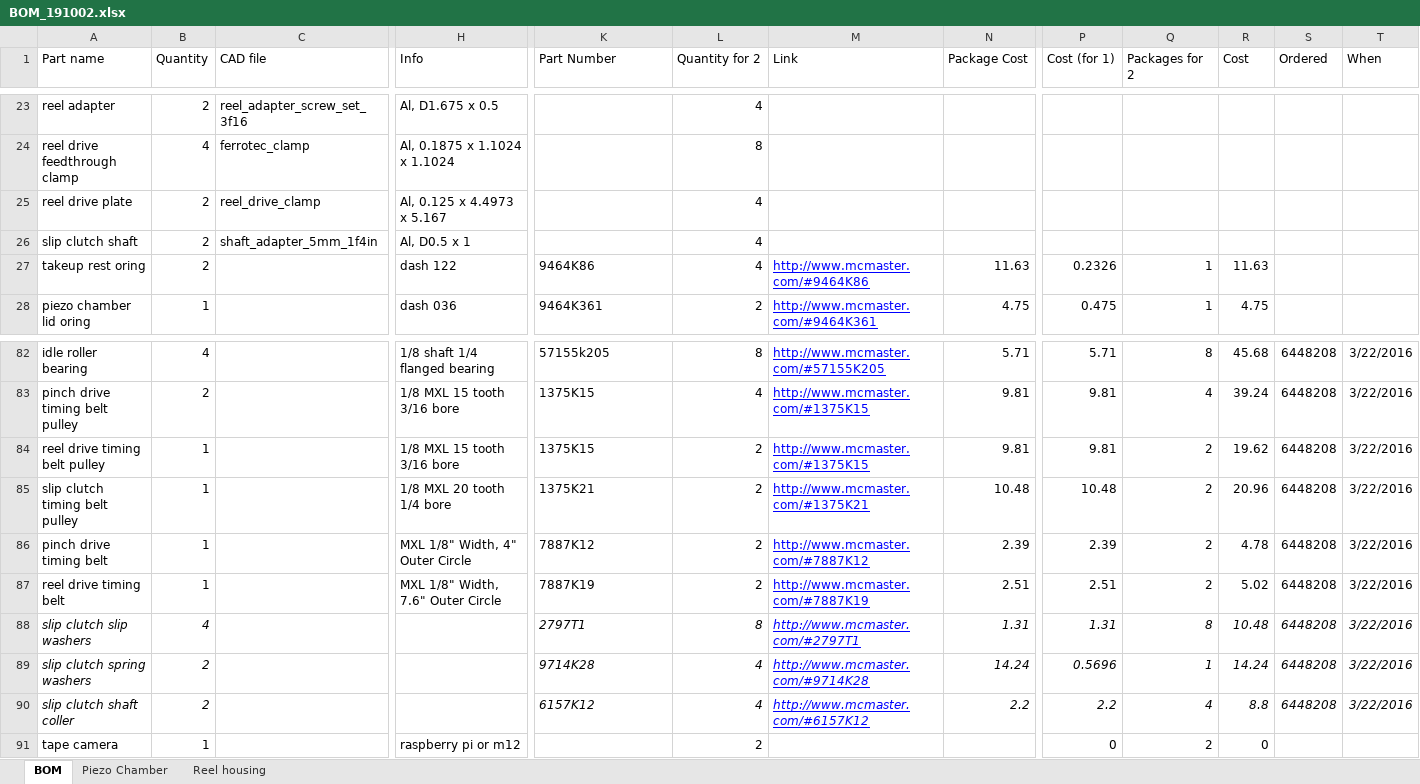
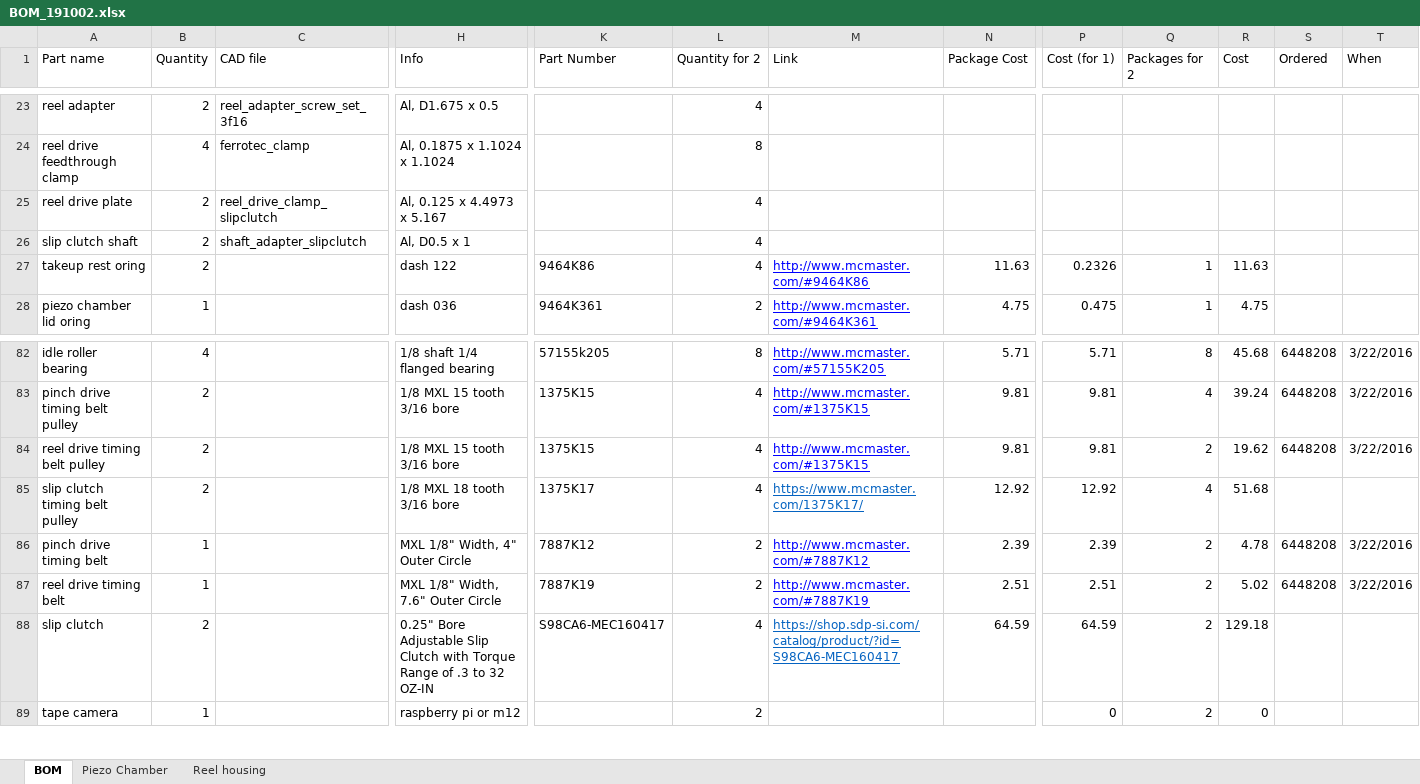
Before and after one commit to htem/GridTapeStage, an Excel workbook: docs/BOM_191002.xlsx, sheet BOM, drawn as a sheet; only a part is shown, gaps mark what is left out; values as stored, in another font and other column widths than the file's, no borders; charts and pictures not drawn; removed rows and columns are numbered as before the commit, all else as after; rows hold the shown columns only; the diff covers the shown part only; the diff names each change by its address in the sheet, - before the commit and + after, or states it on an @@ line.

Commit message:
updated the BOM to reflect the slip clutch CAD modifcations and to add slip clutch CAD hardware

```diff
--- a/docs/BOM_191002.xlsx (sheet BOM)
+++ b/docs/BOM_191002.xlsx (sheet BOM)
-C25 (CAD file): reel_drive_clamp
+C25 (CAD file): reel_drive_clamp_slipclutch
-C26 (CAD file): shaft_adapter_5mm_1f4in
+C26 (CAD file): shaft_adapter_slipclutch
-B84:B85 (Quantity): 1
+B84:B85 (Quantity): 2
-L84:L85 (Quantity for 2): 2
+L84:L85 (Quantity for 2): 4
-H85 (Info): 1/8 MXL 20 tooth 1/4 bore
+H85 (Info): 1/8 MXL 18 tooth 3/16 bore
-K85 (Part Number): 1375K21
+K85 (Part Number): 1375K17
-M85 (Link): http://www.mcmaster.com/#1375K21
+M85 (Link): https://www.mcmaster.com/1375K17/
-M85 text colour: #0000FF
+M85 text colour: #0563C1
-N85 (Package Cost): 10.48
+N85 (Package Cost): 12.92
-P85 (Cost (for 1)): 10.48
+P85 (Cost (for 1)): 12.92
-Q85 (Packages for 2): 2
+Q85 (Packages for 2): 4
-R85 (Cost): 20.96
+R85 (Cost): 51.68
-S85 (Ordered): 6448208
+S85 (Ordered): (empty)
-T85 (When): 3/22/2016
+T85 (When): (empty)
-row 88: slip clutch slip washers | 4 |  |  | 2797T1 | 8 | http://www.mcmaster.com/#2797T1 | 1.31 | 1.31 | 8 | 10.48 | 6448208 | 3/22/2016
-row 89: slip clutch spring washers | 2 |  |  | 9714K28 | 4 | http://www.mcmaster.com/#9714K28 | 14.24 | 0.5696 | 1 | 14.24 | 6448208 | 3/22/2016
-row 90: slip clutch shaft coller | 2 |  |  | 6157K12 | 4 | http://www.mcmaster.com/#6157K12 | 2.2 | 2.2 | 4 | 8.8 | 6448208 | 3/22/2016
+row 88: slip clutch | 2 |  | 0.25" Bore Adjustable Slip Clutch with Torque Range of .3 to 32 OZ-IN | S98CA6-MEC160417 | 4 | https://shop.sdp-si.com/catalog/product/?id=S98CA6-MEC160417 | 64.59 | 64.59 | 2 | 129.18
```
Also changed, not shown: 1 edited cell elsewhere in this sheet, 1 other file.
